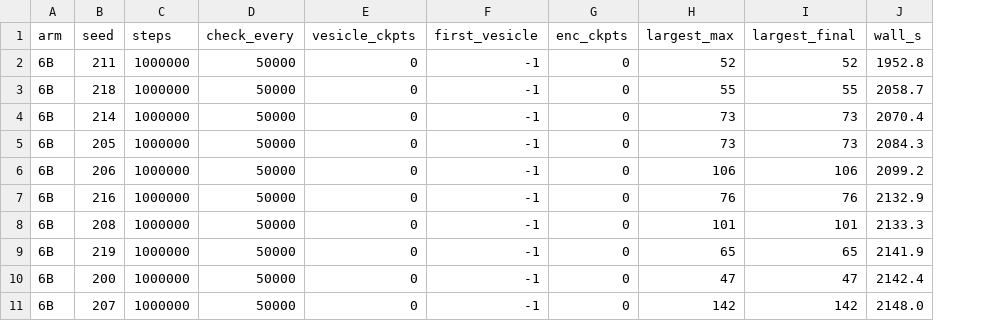
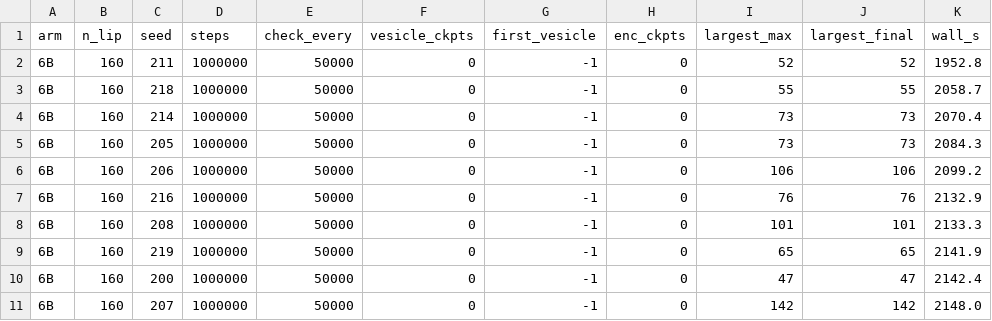
Before and after one commit to Zarand3r/quorum, a TSV file: projects/vivarium/docs/results/emerge_reduced.tsv, drawn as a sheet; only a part is shown; the diff names each change by its address in the sheet, - before the commit and + after, or states it on an @@ line.

Commit message:
vivarium: fix vesicle_call to normalise by the enclosing cluster; register Ladder II gated on emergence; launch the spanning screen

```diff
--- a/projects/vivarium/docs/results/emerge_reduced.tsv
+++ b/projects/vivarium/docs/results/emerge_reduced.tsv
+column B (n_lip), rows 2-11: all 160
```
Also changed, not shown: 4 other files.
